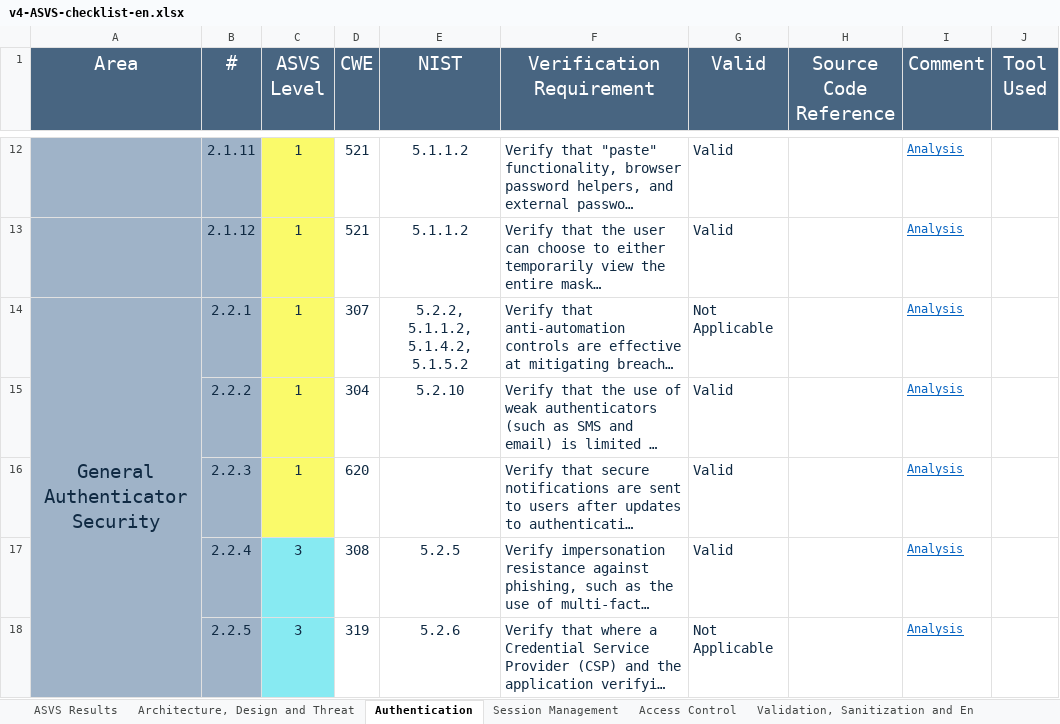
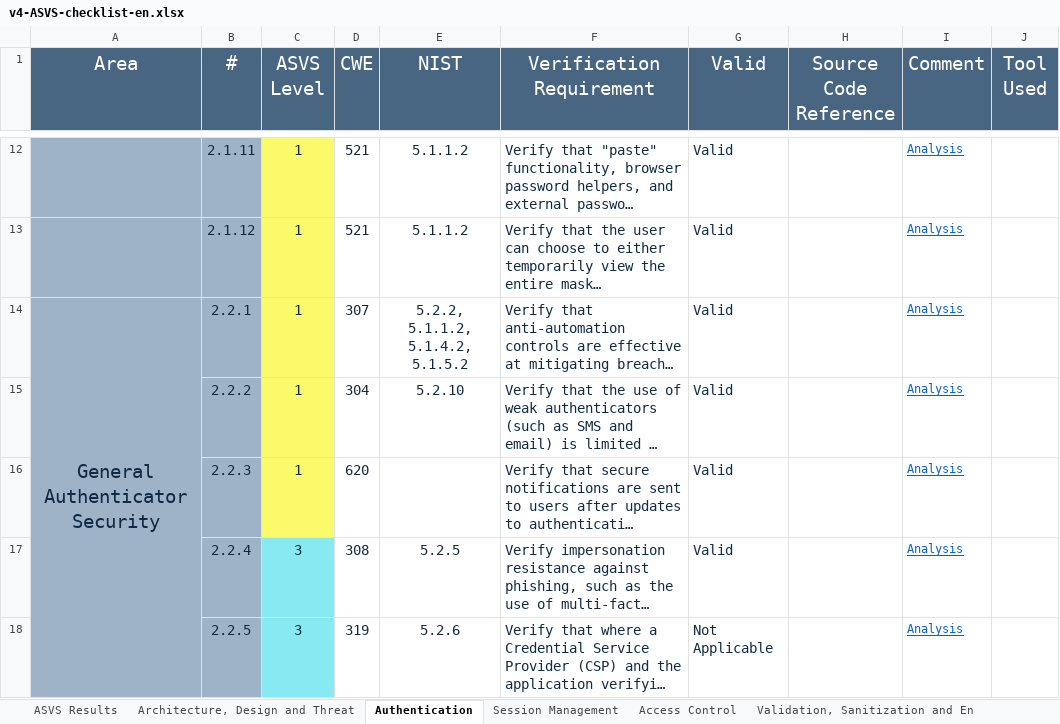
Before and after one commit to padrinoski/desofs2024_M1C_1, an Excel workbook: v4-ASVS-checklist-en.xlsx, sheet Authentication, drawn as a sheet; only a part is shown, gaps mark what is left out; long unchanged cells end in …; values as stored, in another font and other column widths than the file's, no borders; the diff names each change by its address in the sheet, - before the commit and + after, or states it on an @@ line.

```diff
--- a/v4-ASVS-checklist-en.xlsx (sheet Authentication)
+++ b/v4-ASVS-checklist-en.xlsx (sheet Authentication)
-G14 (Valid): Not Applicable
+G14 (Valid): Valid
```
Also changed, not shown: sheet ASVS Results, charts or pictures, 2 other files.
